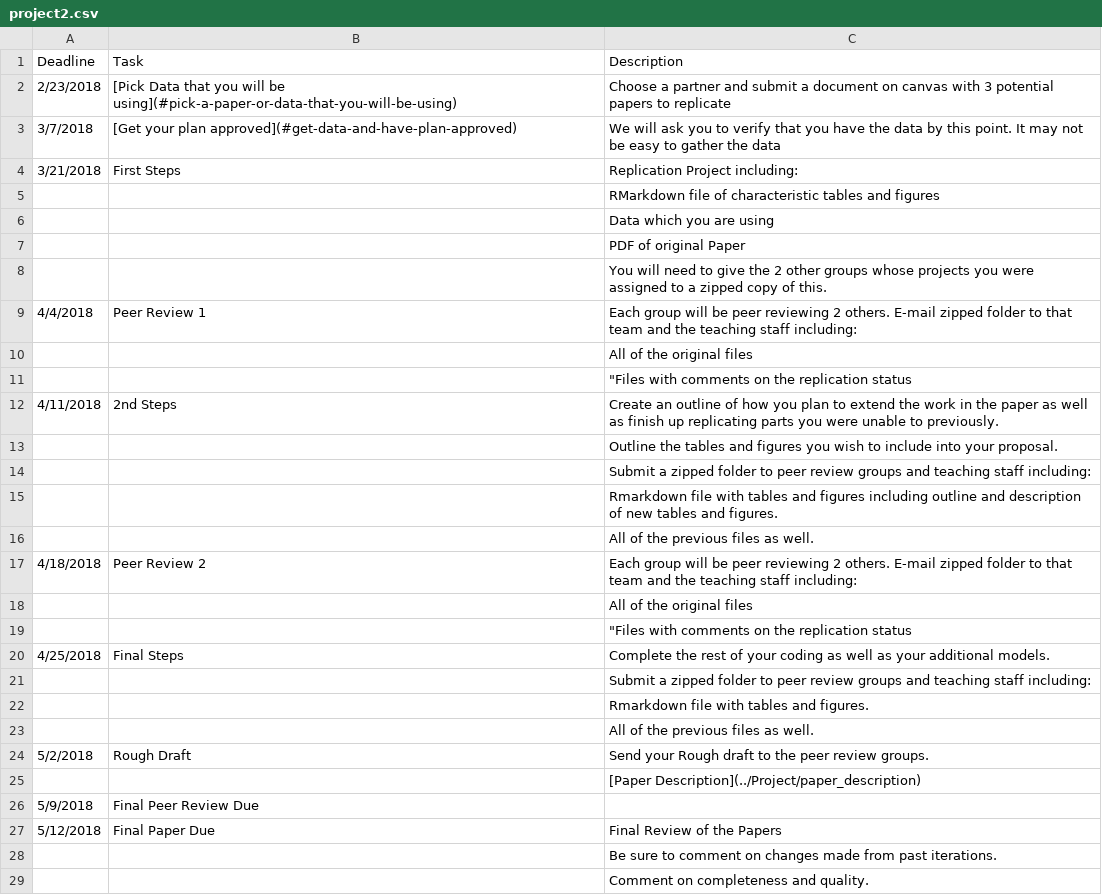
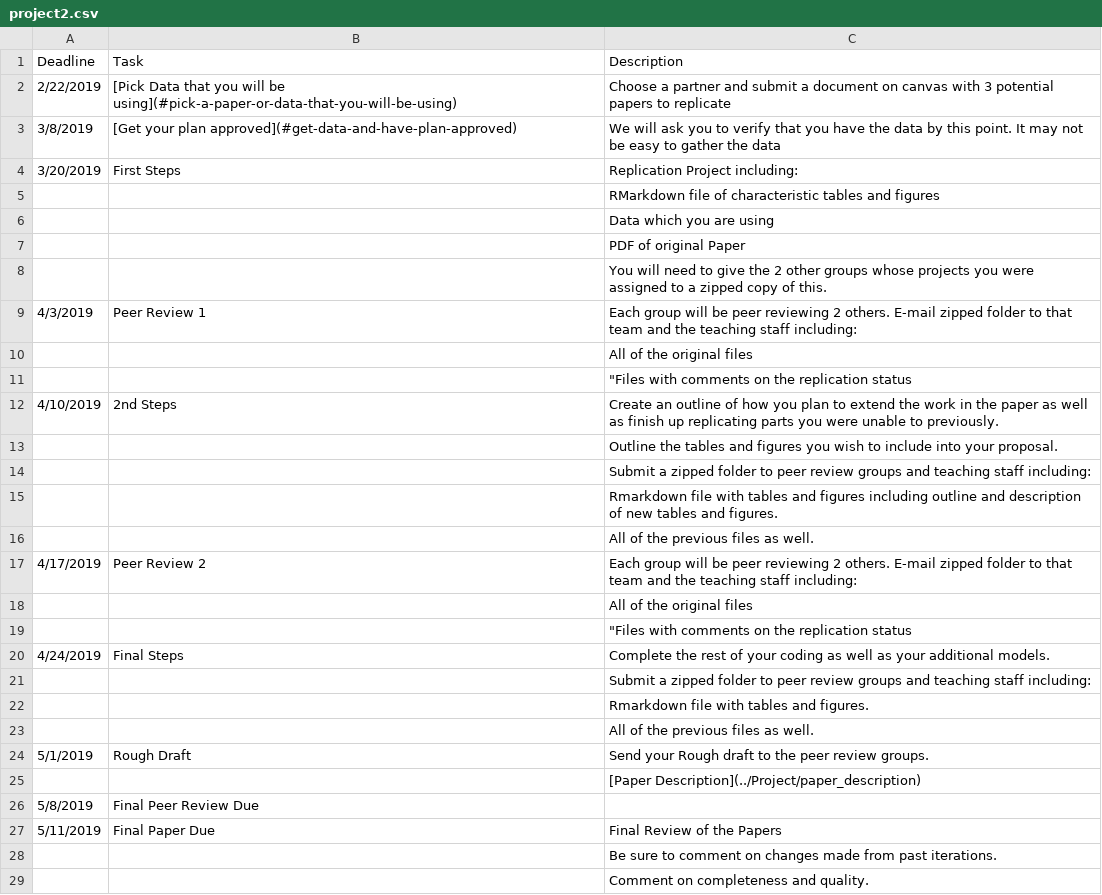
Before and after one commit to php-1511-2511/php-1511-2511.github.io, a CSV file: _csv/project2.csv, drawn as a sheet.

```diff
--- a/_csv/project2.csv
+++ b/_csv/project2.csv
@@ -1,5 +1,5 @@
 Deadline,Task,Description
-2/23/2018,[Pick Data that you will be using](#pick-a-paper-or-data-that-you-will-be-using),Choose a partner and submit a document on canvas with  3 potential papers to replicate
-3/7/2018,[Get your plan approved](#get-data-and-have-plan-approved),We will ask you to verify that you have the data by this point. It may not be easy to gather the data
-3/21/2018,First Steps,Replication Project including:
+2/22/2019,[Pick Data that you will be using](#pick-a-paper-or-data-that-you-will-be-using),Choose a partner and submit a document on canvas with  3 potential papers to replicate
+3/8/2019,[Get your plan approved](#get-data-and-have-plan-approved),We will ask you to verify that you have the data by this point. It may not be easy to gather the data
+3/20/2019,First Steps,Replication Project including:
 ,,"		RMarkdown  file of characteristic tables and figures"
@@ -8,6 +8,6 @@ Deadline,Task,Description
 ,,"		You will need to give the 2 other groups whose projects you were assigned to a zipped copy of this. "
-4/4/2018,Peer Review 1,Each group will be peer reviewing 2 others. E-mail zipped folder to that team and the teaching staff including:
+4/3/2019,Peer Review 1,Each group will be peer reviewing 2 others. E-mail zipped folder to that team and the teaching staff including:
 ,,"		All of the original files"
 ,,"		""Files with comments on the replication status"
-4/11/2018,2nd Steps,Create an outline of how you plan to extend the work in the paper as well as finish up replicating parts you were unable to previously.
+4/10/2019,2nd Steps,Create an outline of how you plan to extend the work in the paper as well as finish up replicating parts you were unable to previously.
 ,,"		Outline the tables and figures you wish to include into your proposal. "
@@ -16,6 +16,6 @@ Deadline,Task,Description
 ,,"		All of the previous files as well. "
-4/18/2018,Peer Review 2,Each group will be peer reviewing 2 others. E-mail zipped folder to that team and the teaching staff including:
+4/17/2019,Peer Review 2,Each group will be peer reviewing 2 others. E-mail zipped folder to that team and the teaching staff including:
 ,,"		All of the original files"
 ,,"""Files with comments on the replication status"
-4/25/2018,Final Steps,Complete the rest of your coding as well as your additional models.
+4/24/2019,Final Steps,Complete the rest of your coding as well as your additional models.
 ,,"		Submit a zipped folder to peer review groups and teaching staff including:"
@@ -23,6 +23,6 @@ Deadline,Task,Description
 ,,"		All of the previous files as well. "
-5/2/2018,Rough Draft,Send your Rough draft to the peer review groups.
+5/1/2019,Rough Draft,Send your Rough draft to the peer review groups.
 ,,[Paper Description](../Project/paper_description)
-5/9/2018,Final Peer Review Due,
-5/12/2018,Final Paper Due,Final Review of the Papers
+5/8/2019,Final Peer Review Due,
+5/11/2019,Final Paper Due,Final Review of the Papers
 ,,"		Be sure to comment on changes made from past iterations."
```
Also changed, not shown: _csv/schedule.csv, 22 other files.
